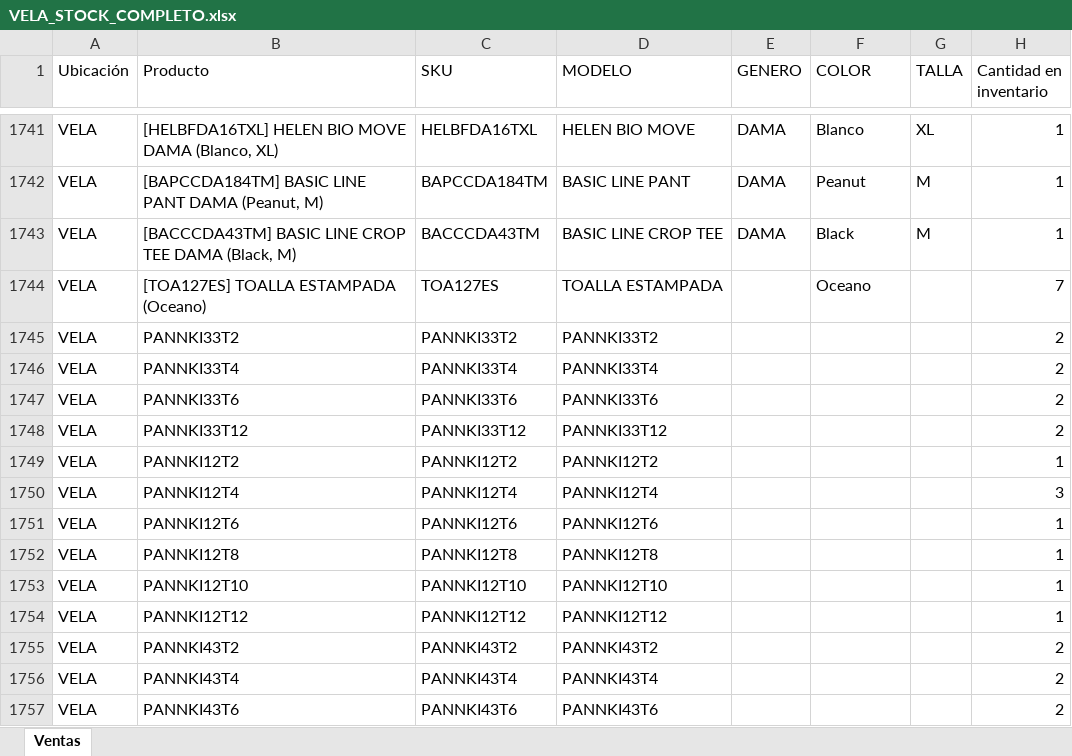
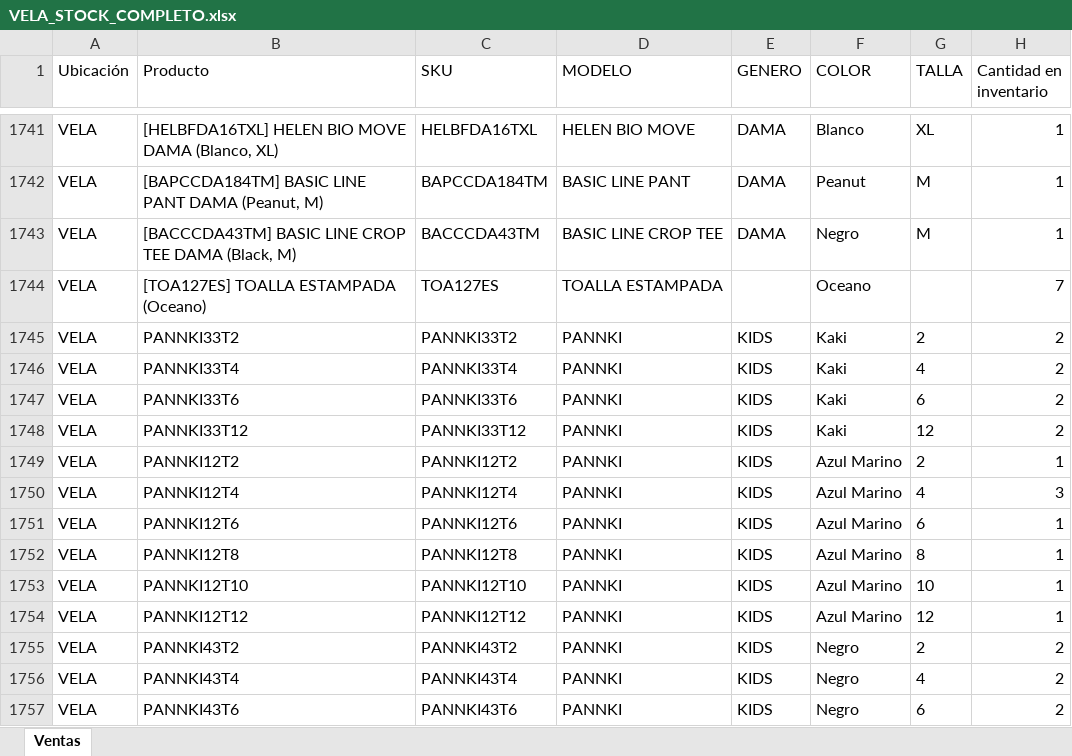
Before and after one commit to scm-svg/Data-Analyst, an Excel workbook: VELA_STOCK_COMPLETO.xlsx, sheet Ventas, drawn as a sheet; only a part is shown, gaps mark what is left out; values as stored, in another font and other column widths than the file's, no borders; the diff covers the shown part only; the diff names each change by its address in the sheet, - before the commit and + after, or states it on an @@ line.

```diff
--- a/VELA_STOCK_COMPLETO.xlsx (sheet Ventas)
+++ b/VELA_STOCK_COMPLETO.xlsx (sheet Ventas)
-F1743 (COLOR): Black
+F1743 (COLOR): Negro
-D1745 (MODELO): PANNKI33T2
+D1745 (MODELO): PANNKI
-E1745:E1757 (GENERO): (empty)
+E1745:E1757 (GENERO): KIDS
-F1745:F1748 (COLOR): (empty)
+F1745:F1748 (COLOR): Kaki
-G1745 (TALLA): (empty)
+G1745 (TALLA): 2
-D1746 (MODELO): PANNKI33T4
+D1746 (MODELO): PANNKI
-G1746 (TALLA): (empty)
+G1746 (TALLA): 4
-D1747 (MODELO): PANNKI33T6
+D1747 (MODELO): PANNKI
-G1747 (TALLA): (empty)
+G1747 (TALLA): 6
-D1748 (MODELO): PANNKI33T12
+D1748 (MODELO): PANNKI
-G1748 (TALLA): (empty)
+G1748 (TALLA): 12
-D1749 (MODELO): PANNKI12T2
+D1749 (MODELO): PANNKI
-F1749:F1754 (COLOR): (empty)
+F1749:F1754 (COLOR): Azul Marino
-G1749 (TALLA): (empty)
+G1749 (TALLA): 2
-D1750 (MODELO): PANNKI12T4
+D1750 (MODELO): PANNKI
-G1750 (TALLA): (empty)
+G1750 (TALLA): 4
-D1751 (MODELO): PANNKI12T6
+D1751 (MODELO): PANNKI
-G1751 (TALLA): (empty)
+G1751 (TALLA): 6
-D1752 (MODELO): PANNKI12T8
+D1752 (MODELO): PANNKI
-G1752 (TALLA): (empty)
+G1752 (TALLA): 8
-D1753 (MODELO): PANNKI12T10
+D1753 (MODELO): PANNKI
-G1753 (TALLA): (empty)
+G1753 (TALLA): 10
-D1754 (MODELO): PANNKI12T12
+D1754 (MODELO): PANNKI
-G1754 (TALLA): (empty)
+G1754 (TALLA): 12
-D1755 (MODELO): PANNKI43T2
+D1755 (MODELO): PANNKI
-F1755:F1757 (COLOR): (empty)
+F1755:F1757 (COLOR): Negro
-G1755 (TALLA): (empty)
+G1755 (TALLA): 2
-D1756 (MODELO): PANNKI43T4
+D1756 (MODELO): PANNKI
-G1756 (TALLA): (empty)
+G1756 (TALLA): 4
-D1757 (MODELO): PANNKI43T6
+D1757 (MODELO): PANNKI
-G1757 (TALLA): (empty)
+G1757 (TALLA): 6
```
Also changed, not shown: 306 edited cells elsewhere in this sheet, 1 other file.
